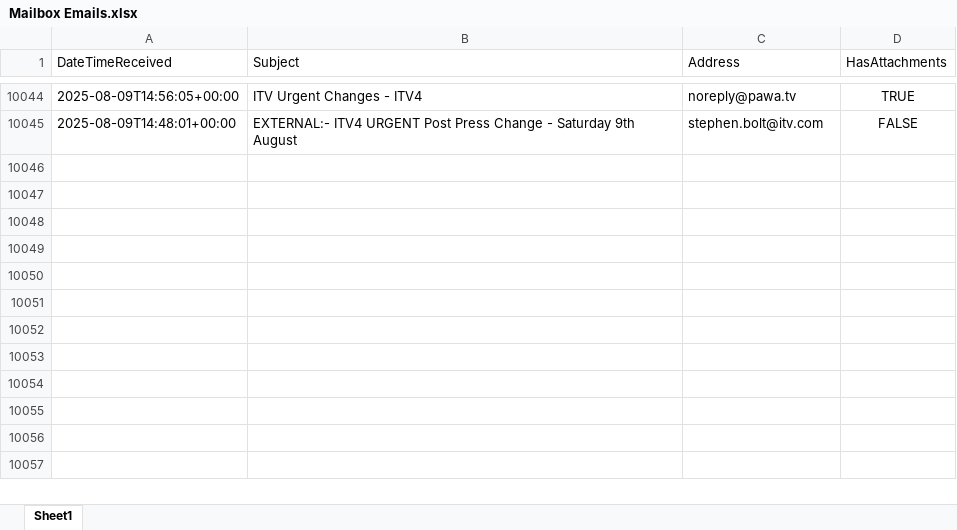
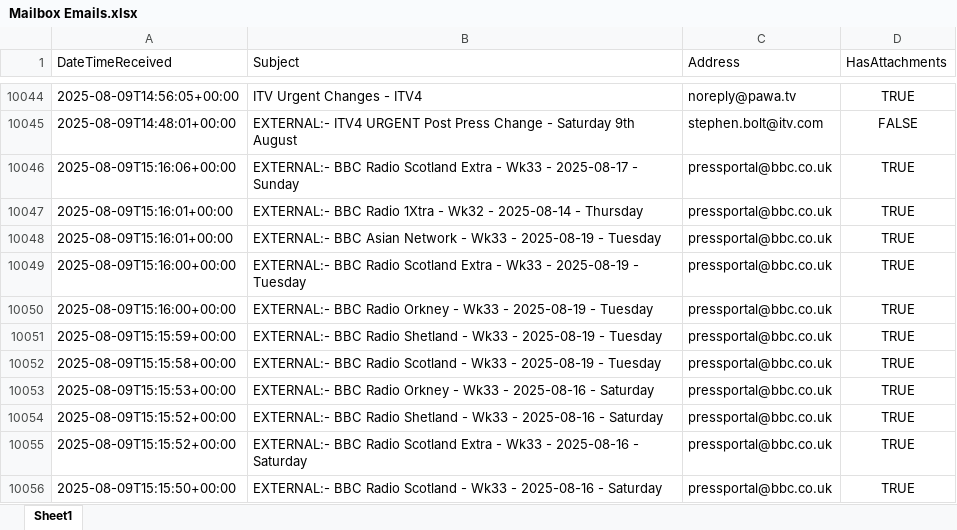
Before and after one commit to nickyleech/Files, an Excel workbook: Mailbox Emails/Mailbox Emails.xlsx, sheet Sheet1, drawn as a sheet; only a part is shown, gaps mark what is left out; values as stored, in another font and other column widths than the file's, no borders; table styles not drawn; the diff names each change by its address in the sheet, - before the commit and + after, or states it on an @@ line.

Commit message:
Update file from SharePoint:

```diff
--- a/Mailbox Emails/Mailbox Emails.xlsx (sheet Sheet1)
+++ b/Mailbox Emails/Mailbox Emails.xlsx (sheet Sheet1)
+row 10046: 2025-08-09T15:16:06+00:00 | EXTERNAL:- BBC Radio Scotland Extra - Wk33 - 2025-08-17 - Sunday | pressportal@bbc.co.uk | TRUE
+row 10047: 2025-08-09T15:16:01+00:00 | EXTERNAL:- BBC Radio 1Xtra - Wk32 - 2025-08-14 - Thursday | pressportal@bbc.co.uk | TRUE
+row 10048: 2025-08-09T15:16:01+00:00 | EXTERNAL:- BBC Asian Network - Wk33 - 2025-08-19 - Tuesday | pressportal@bbc.co.uk | TRUE
+row 10049: 2025-08-09T15:16:00+00:00 | EXTERNAL:- BBC Radio Scotland Extra - Wk33 - 2025-08-19 - Tuesday | pressportal@bbc.co.uk | TRUE
+row 10050: 2025-08-09T15:16:00+00:00 | EXTERNAL:- BBC Radio Orkney - Wk33 - 2025-08-19 - Tuesday | pressportal@bbc.co.uk | TRUE
+row 10051: 2025-08-09T15:15:59+00:00 | EXTERNAL:- BBC Radio Shetland - Wk33 - 2025-08-19 - Tuesday | pressportal@bbc.co.uk | TRUE
+row 10052: 2025-08-09T15:15:58+00:00 | EXTERNAL:- BBC Radio Scotland - Wk33 - 2025-08-19 - Tuesday | pressportal@bbc.co.uk | TRUE
+row 10053: 2025-08-09T15:15:53+00:00 | EXTERNAL:- BBC Radio Orkney - Wk33 - 2025-08-16 - Saturday | pressportal@bbc.co.uk | TRUE
+row 10054: 2025-08-09T15:15:52+00:00 | EXTERNAL:- BBC Radio Shetland - Wk33 - 2025-08-16 - Saturday | pressportal@bbc.co.uk | TRUE
+row 10055: 2025-08-09T15:15:52+00:00 | EXTERNAL:- BBC Radio Scotland Extra - Wk33 - 2025-08-16 - Saturday | pressportal@bbc.co.uk | TRUE
+row 10056: 2025-08-09T15:15:50+00:00 | EXTERNAL:- BBC Radio Scotland - Wk33 - 2025-08-16 - Saturday | pressportal@bbc.co.uk | TRUE
```
